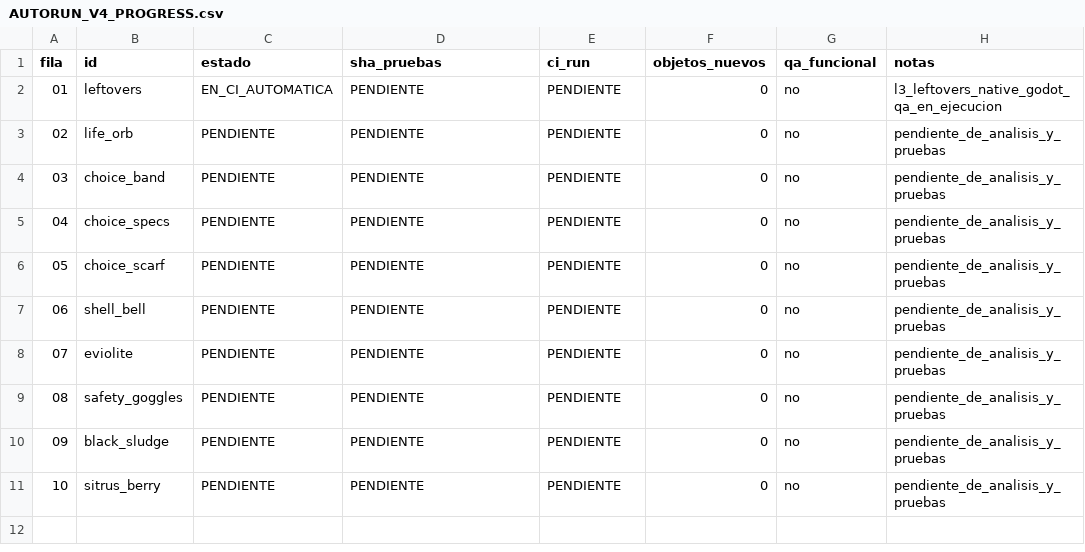
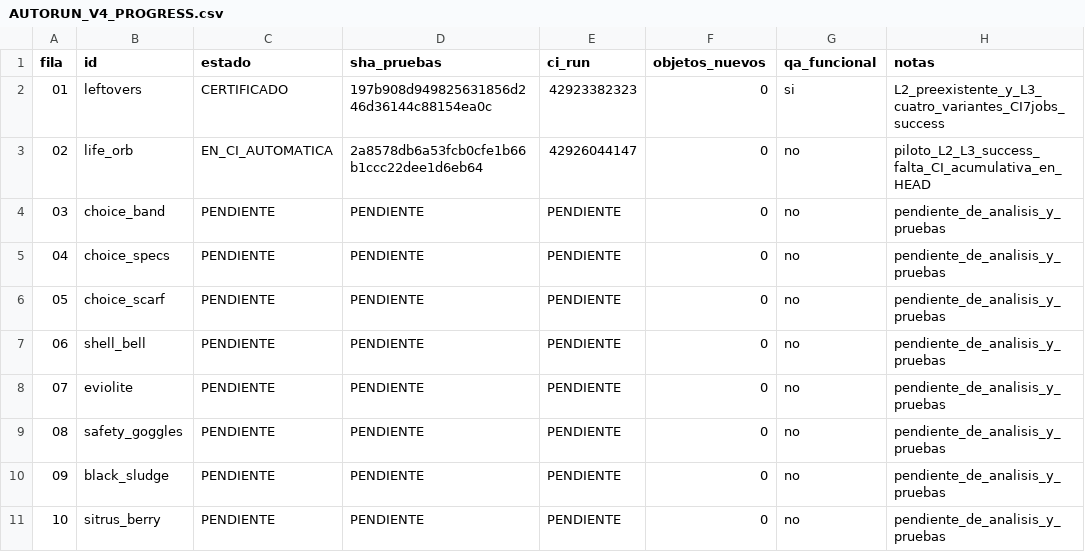
Before and after one commit to danielmariabardillo1412-creator/pokemon-calvo-, a CSV file: docs/coordination/items_parallel_v1/reports/W01/AUTORUN_V4_PROGRESS.csv, drawn as a sheet.

Commit message:
ci(W01): promote verified Leftovers and stage Life Orb with complete 8-job regression gate

```diff
--- a/docs/coordination/items_parallel_v1/reports/W01/AUTORUN_V4_PROGRESS.csv
+++ b/docs/coordination/items_parallel_v1/reports/W01/AUTORUN_V4_PROGRESS.csv
@@ -1,4 +1,4 @@
 fila,id,estado,sha_pruebas,ci_run,objetos_nuevos,qa_funcional,notas
-01,leftovers,EN_CI_AUTOMATICA,PENDIENTE,PENDIENTE,0,no,l3_leftovers_native_godot_qa_en_ejecucion
-02,life_orb,PENDIENTE,PENDIENTE,PENDIENTE,0,no,pendiente_de_analisis_y_pruebas
+01,leftovers,CERTIFICADO,197b908d949825631856d246d36144c88154ea0c,42923382323,0,si,L2_preexistente_y_L3_cuatro_variantes_CI7jobs_success
+02,life_orb,EN_CI_AUTOMATICA,2a8578db6a53fcb0cfe1b66b1ccc22dee1d6eb64,42926044147,0,no,piloto_L2_L3_success_falta_CI_acumulativa_en_HEAD
 03,choice_band,PENDIENTE,PENDIENTE,PENDIENTE,0,no,pendiente_de_analisis_y_pruebas
```
Also changed, not shown: 2 other files.
